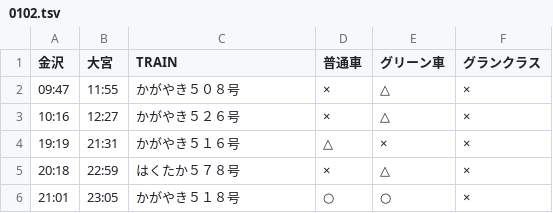
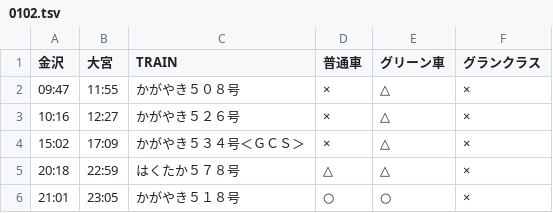
Before and after one commit to stockaitkenwaterman/DEPARTURES, a TSV file: 0102.tsv, drawn as a sheet.

```diff
--- a/0102.tsv
+++ b/0102.tsv
@@ -3,4 +3,4 @@
 10:16	12:27	かがやき５２６号	×	△	×
-19:19	21:31	かがやき５１６号	△	×	×
-20:18	22:59	はくたか５７８号	×	△	×
+15:02	17:09	かがやき５３４号＜ＧＣＳ＞	×	△	×
+20:18	22:59	はくたか５７８号	△	△	×
 21:01	23:05	かがやき５１８号	○	○	×
```
Also changed, not shown: 0103.tsv, 1231.tsv.
